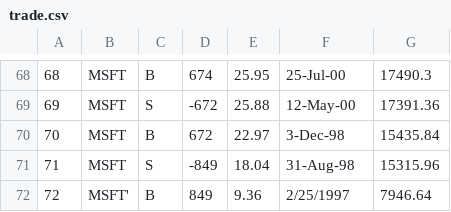
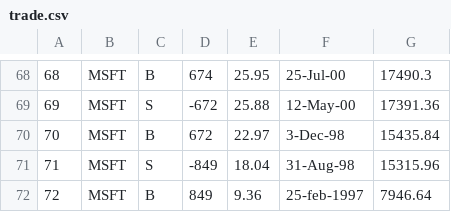
Before and after one commit to meg2208/Trading-Wheel, a CSV file: entities/data/trade.csv, drawn as a sheet; only a part is shown, gaps mark what is left out.

Commit message:
Fixed last value in trade.csv and updated the loader.py

```diff
--- a/entities/data/trade.csv
+++ b/entities/data/trade.csv
@@ -71,2 +71,2 @@
 71,MSFT,S,-849,18.04,31-Aug-98,15315.96
-72,MSFT',B,849,9.36,2/25/1997,7946.64
+72,MSFT,B,849,9.36,25-feb-1997,7946.64
```
Also changed, not shown: 1 other file.
